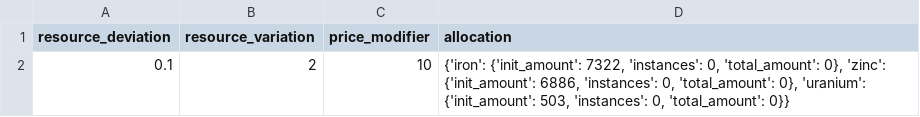
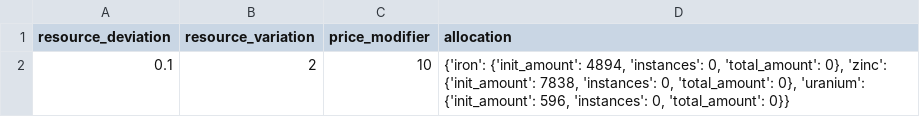
Before and after one commit to MikeyJL/artificial-economy, a CSV file: data/galaxy.csv, drawn as a sheet.

```diff
--- a/data/galaxy.csv
+++ b/data/galaxy.csv
@@ -1,2 +1,2 @@
 resource_deviation,resource_variation,price_modifier,allocation
-0.1,2,10,"{'iron': {'init_amount': 7322, 'instances': 0, 'total_amount': 0}, 'zinc': {'init_amount': 6886, 'instances': 0, 'total_amount': 0}, 'uranium': {'init_amount': 503, 'instances': 0, 'total_amount': 0}}"
+0.1,2,10,"{'iron': {'init_amount': 4894, 'instances': 0, 'total_amount': 0}, 'zinc': {'init_amount': 7838, 'instances': 0, 'total_amount': 0}, 'uranium': {'init_amount': 596, 'instances': 0, 'total_amount': 0}}"
```
Also changed, not shown: data/exports.csv, data/imports.csv, 4 other files.
